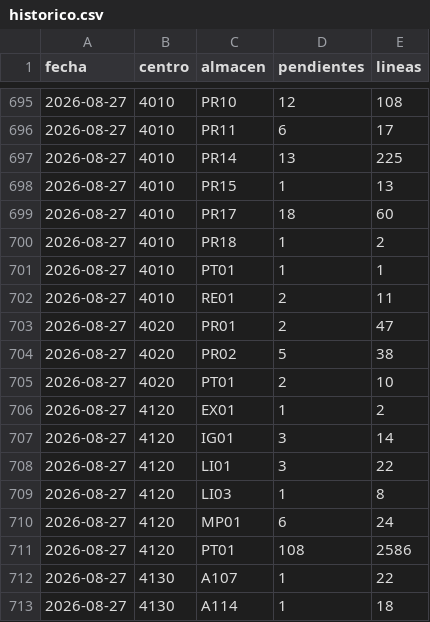
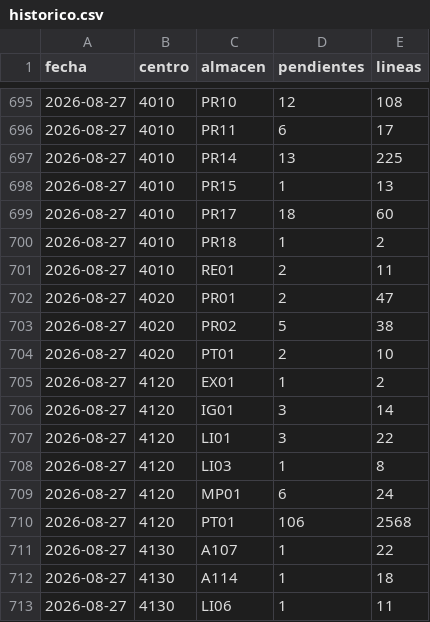
Before and after one commit to Felipecaceres2025/monitor-entregas, a CSV file: historico.csv, drawn as a sheet; only a part is shown, gaps mark what is left out; the shorter side is filled out with more unchanged rows.

Commit message:
Historico 2026-08-27: 247 pendientes

```diff
--- a/historico.csv
+++ b/historico.csv
@@ -700,3 +700,2 @@ fecha,centro,almacen,pendientes,lineas
 2026-08-27,4010,PR18,1,2
-2026-08-27,4010,PT01,1,1
 2026-08-27,4010,RE01,2,11
@@ -710,3 +709,3 @@ fecha,centro,almacen,pendientes,lineas
 2026-08-27,4120,MP01,6,24
-2026-08-27,4120,PT01,108,2586
+2026-08-27,4120,PT01,106,2568
 2026-08-27,4130,A107,1,22
```
